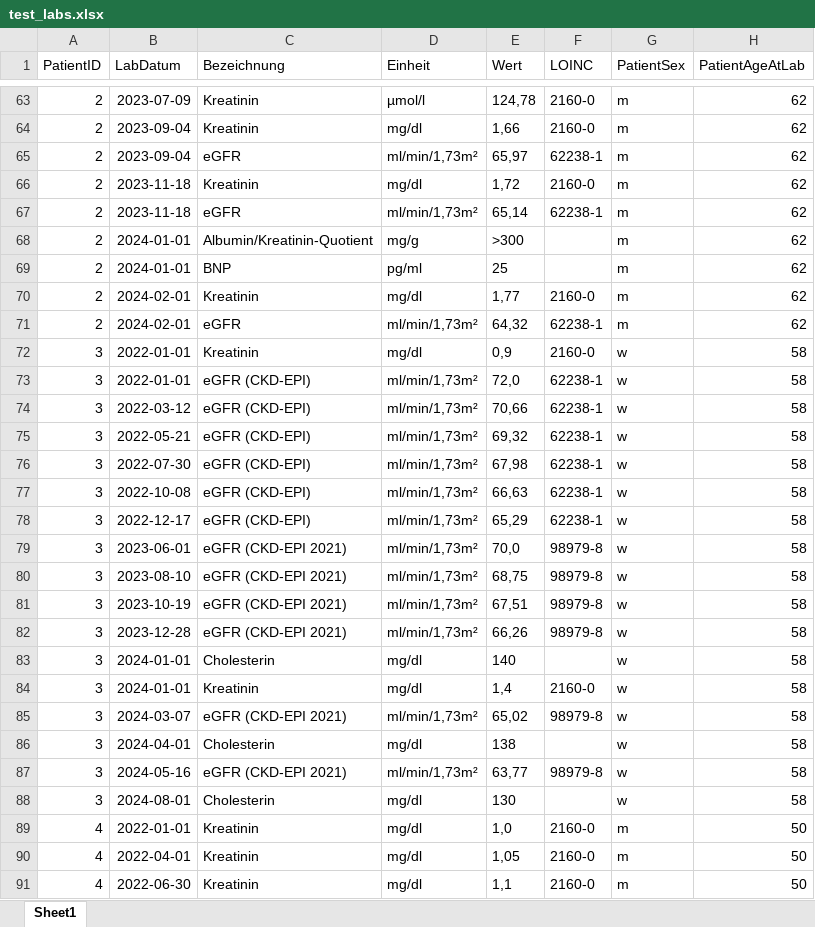
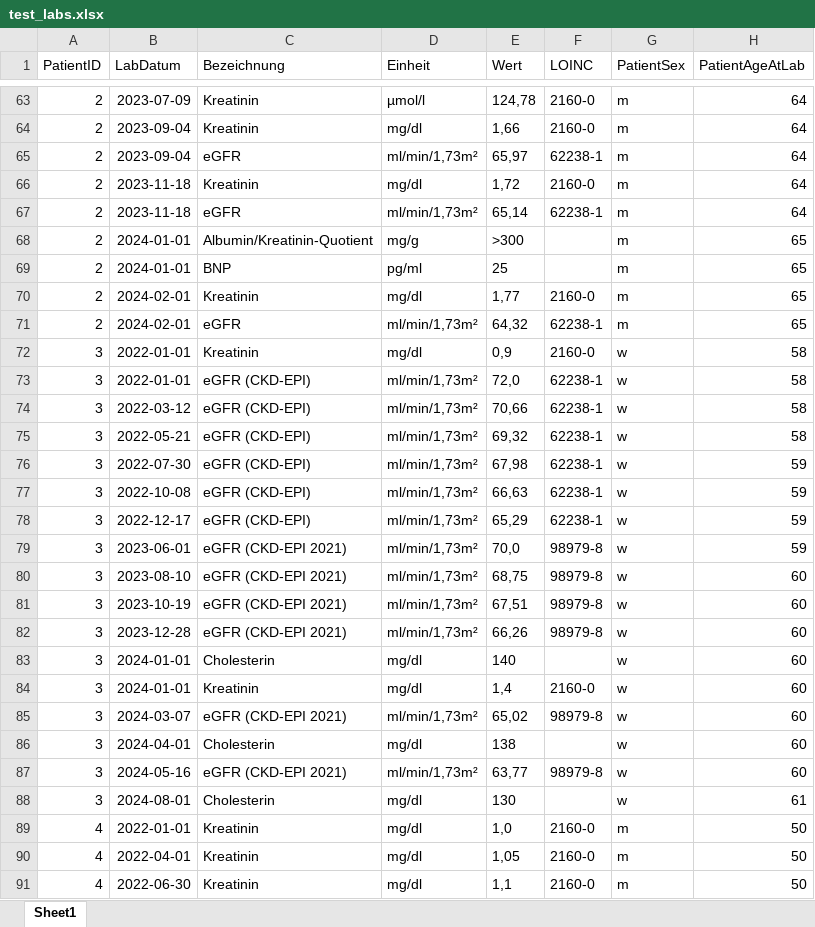
Before and after one commit to halbritter-lab/lab-trajectory-explorer-web, an Excel workbook: public/test_labs.xlsx, sheet Sheet1, drawn as a sheet; only a part is shown, gaps mark what is left out; values as stored, in another font and other column widths than the file's, no borders; the diff covers the shown part only; the diff names each change by its address in the sheet, - before the commit and + after, or states it on an @@ line.

Commit message:
fix: regenerate demo workbook ages to resolve to one birth date
7 of 13 patients in public/test_labs.xlsx had per-row PatientAgeAtLab
values that fit no single birth date, so the new demographics-resolution
check flagged them on first load of the shipped demo. Anchor each
patient's birth date to the midpoint of the interval implied by their
earliest row and rederive every row's age from it; only the
PatientAgeAtLab column changes, everything else round-trips untouched.

tests/fixtures/test_labs.xlsx (the parity fixture) is deliberately left
inconsistent — it exercises the conflict path and mirrors the Python
reference data.

```diff
--- a/public/test_labs.xlsx (sheet Sheet1)
+++ b/public/test_labs.xlsx (sheet Sheet1)
-H63:H67 (PatientAgeAtLab): 62
+H63:H67 (PatientAgeAtLab): 64
-H68:H71 (PatientAgeAtLab): 62
+H68:H71 (PatientAgeAtLab): 65
-H76:H79 (PatientAgeAtLab): 58
+H76:H79 (PatientAgeAtLab): 59
-H80:H87 (PatientAgeAtLab): 58
+H80:H87 (PatientAgeAtLab): 60
-H88 (PatientAgeAtLab): 58
+H88 (PatientAgeAtLab): 61
```
Also changed, not shown: 88 edited cells elsewhere in this sheet, 2 other files.
